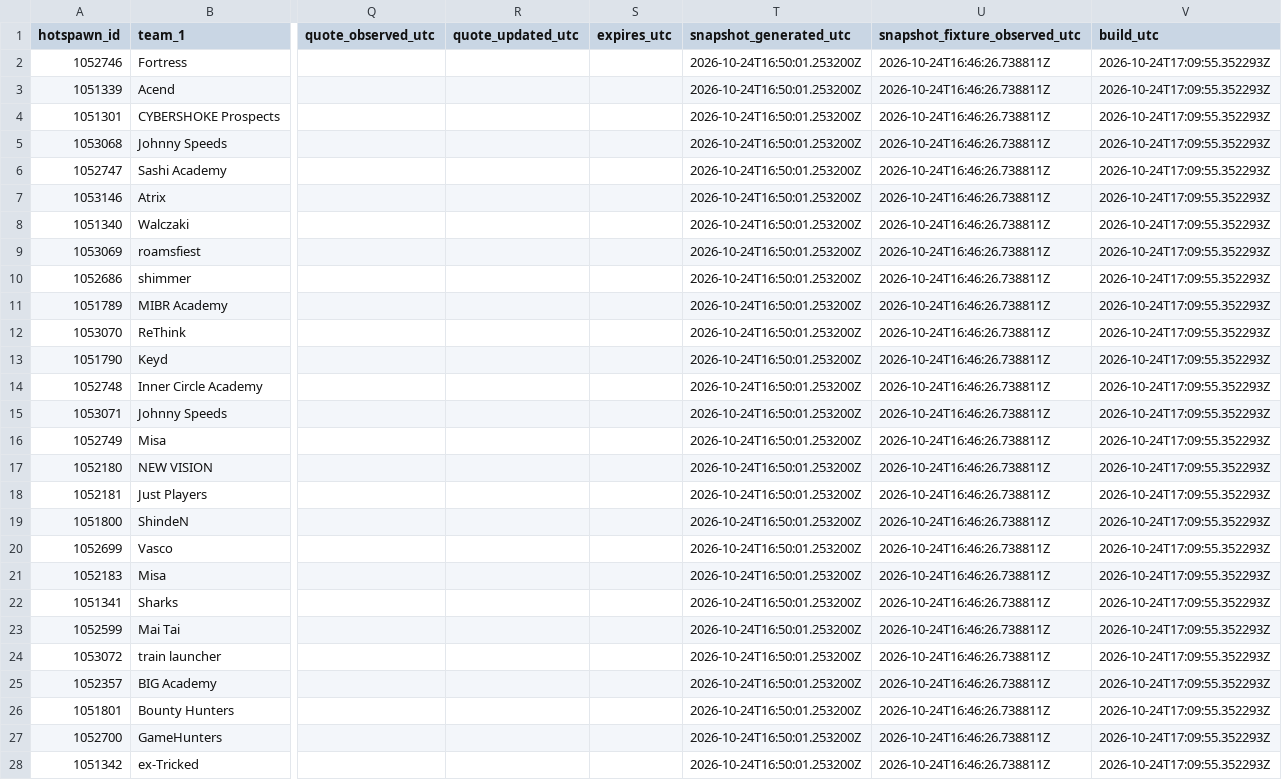
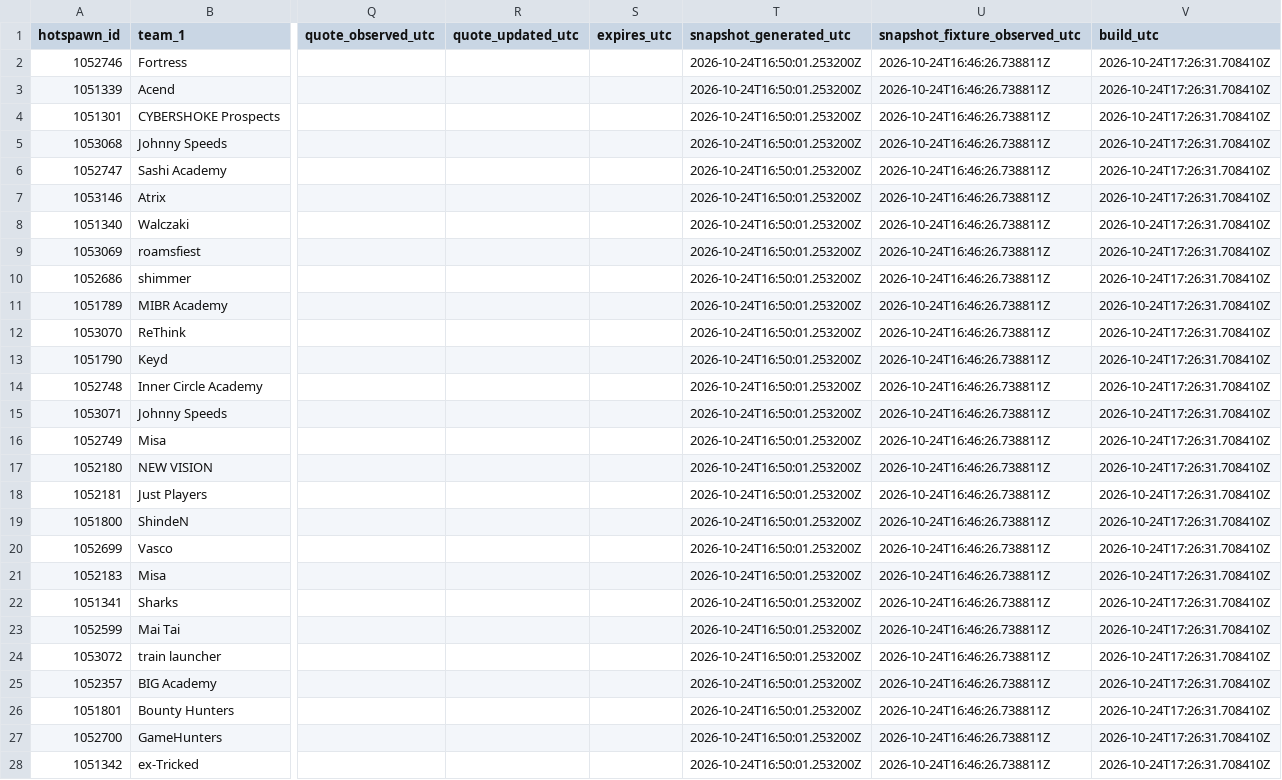
Before and after one commit to buffedlizard55-lab/MaltaProj4, a CSV file: data/matches.csv, drawn as a sheet; only a part is shown, gaps mark what is left out; the diff covers the shown part only; the diff names each change by its address in the sheet, - before the commit and + after, or states it on an @@ line.

```diff
--- a/data/matches.csv
+++ b/data/matches.csv
-V2:V28 (build_utc): 2026-10-24T17:09:55.352293Z
+V2:V28 (build_utc): 2026-10-24T17:26:31.708410Z
```
Also changed, not shown: 56 edited cells elsewhere in this file, 14 other files.
